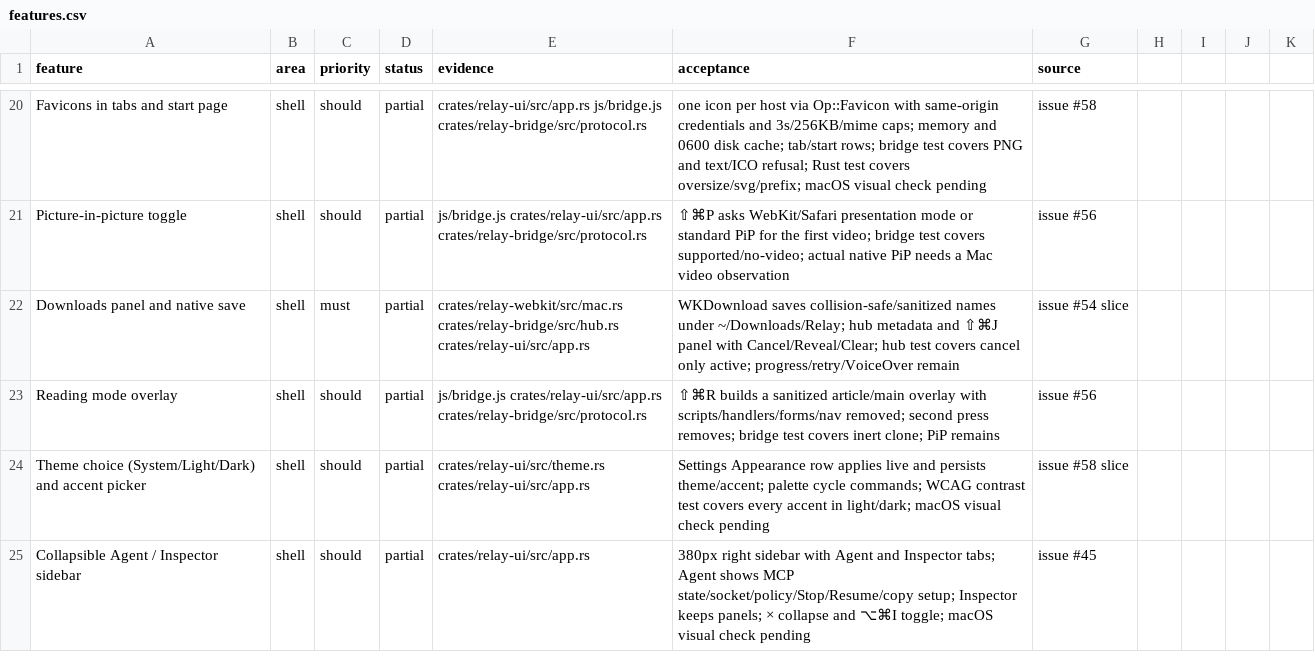
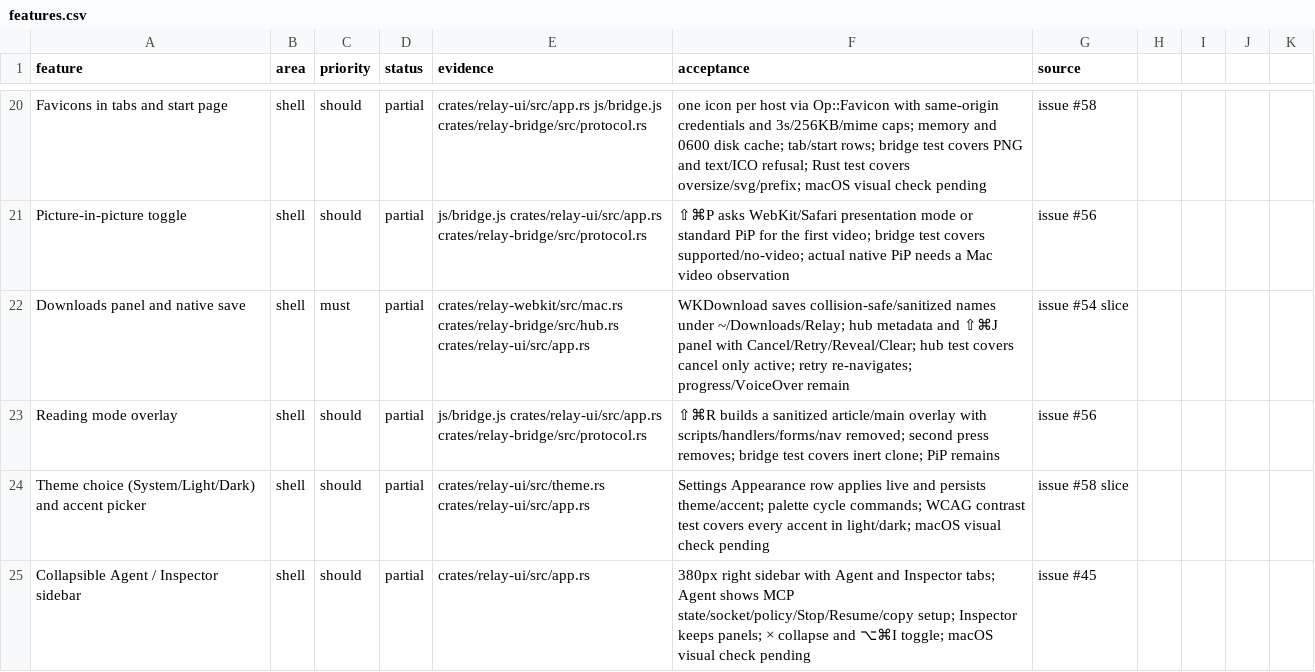
Before and after one commit to TomSzenessy/RelayBrowser, a CSV file: docs/product/features.csv, drawn as a sheet; only a part is shown, gaps mark what is left out.

Commit message:
feat(downloads): retry a failed or cancelled row (#123)
Failed/cancelled download rows show Retry, which re-navigates the owning tab to the original URL so WebKit decides again and creates a fresh row for a download. The old row stays for Clear finished; no file is deleted and the destination sanitizer is unchanged.

Fixes #122

Co-authored-by: dsh <dsh@localhost>

```diff
--- a/docs/product/features.csv
+++ b/docs/product/features.csv
@@ -21,3 +21,3 @@ Favicons in tabs and start page,shell,should,partial,crates/relay-ui/src/app.rs
 Picture-in-picture toggle,shell,should,partial,js/bridge.js crates/relay-ui/src/app.rs crates/relay-bridge/src/protocol.rs,⇧⌘P asks WebKit/Safari presentation mode or standard PiP for the first video; bridge test covers supported/no-video; actual native PiP needs a Mac video observation,issue #56
-Downloads panel and native save,shell,must,partial,crates/relay-webkit/src/mac.rs crates/relay-bridge/src/hub.rs crates/relay-ui/src/app.rs,WKDownload saves collision-safe/sanitized names under ~/Downloads/Relay; hub metadata and ⇧⌘J panel with Cancel/Reveal/Clear; hub test covers cancel only active; progress/retry/VoiceOver remain,issue #54 slice
+Downloads panel and native save,shell,must,partial,crates/relay-webkit/src/mac.rs crates/relay-bridge/src/hub.rs crates/relay-ui/src/app.rs,WKDownload saves collision-safe/sanitized names under ~/Downloads/Relay; hub metadata and ⇧⌘J panel with Cancel/Retry/Reveal/Clear; hub test covers cancel only active; retry re-navigates; progress/VoiceOver remain,issue #54 slice
 Reading mode overlay,shell,should,partial,js/bridge.js crates/relay-ui/src/app.rs crates/relay-bridge/src/protocol.rs,⇧⌘R builds a sanitized article/main overlay with scripts/handlers/forms/nav removed; second press removes; bridge test covers inert clone; PiP remains,issue #56
```
Also changed, not shown: 5 other files.
